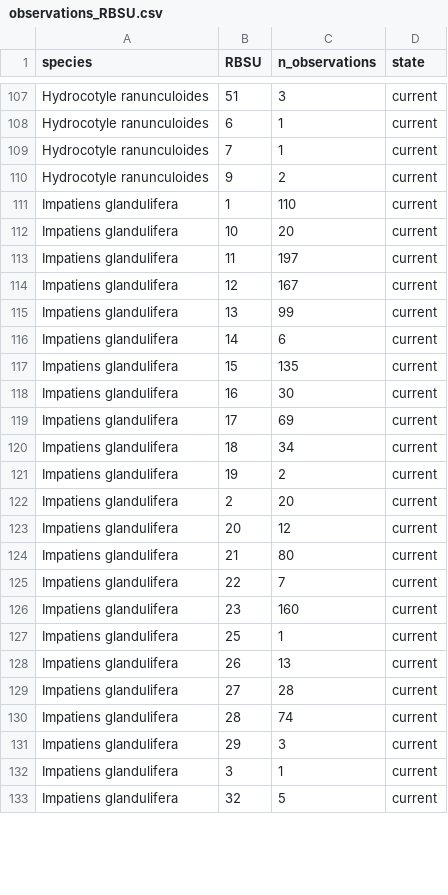
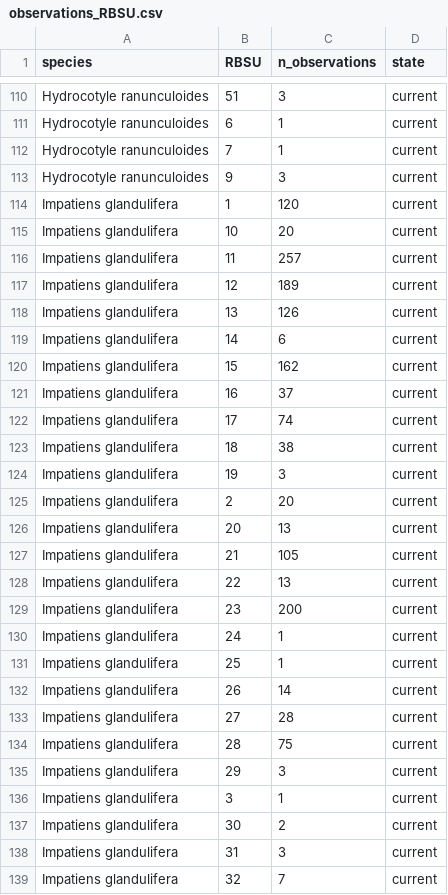
Before and after one commit to inbo/riparias-prep, a CSV file: data/interim/observations_RBSU.csv, drawn as a sheet; only a part is shown, gaps mark what is left out; the diff covers the shown part only.

```diff
--- a/data/interim/observations_RBSU.csv
+++ b/data/interim/observations_RBSU.csv
@@ -109,25 +112,28 @@
 "Hydrocotyle ranunculoides","7",1,"current"
-"Hydrocotyle ranunculoides","9",2,"current"
-"Impatiens glandulifera","1",110,"current"
+"Hydrocotyle ranunculoides","9",3,"current"
+"Impatiens glandulifera","1",120,"current"
 "Impatiens glandulifera","10",20,"current"
-"Impatiens glandulifera","11",197,"current"
-"Impatiens glandulifera","12",167,"current"
-"Impatiens glandulifera","13",99,"current"
+"Impatiens glandulifera","11",257,"current"
+"Impatiens glandulifera","12",189,"current"
+"Impatiens glandulifera","13",126,"current"
 "Impatiens glandulifera","14",6,"current"
-"Impatiens glandulifera","15",135,"current"
-"Impatiens glandulifera","16",30,"current"
-"Impatiens glandulifera","17",69,"current"
-"Impatiens glandulifera","18",34,"current"
-"Impatiens glandulifera","19",2,"current"
+"Impatiens glandulifera","15",162,"current"
+"Impatiens glandulifera","16",37,"current"
+"Impatiens glandulifera","17",74,"current"
+"Impatiens glandulifera","18",38,"current"
+"Impatiens glandulifera","19",3,"current"
 "Impatiens glandulifera","2",20,"current"
-"Impatiens glandulifera","20",12,"current"
-"Impatiens glandulifera","21",80,"current"
-"Impatiens glandulifera","22",7,"current"
-"Impatiens glandulifera","23",160,"current"
+"Impatiens glandulifera","20",13,"current"
+"Impatiens glandulifera","21",105,"current"
+"Impatiens glandulifera","22",13,"current"
+"Impatiens glandulifera","23",200,"current"
+"Impatiens glandulifera","24",1,"current"
 "Impatiens glandulifera","25",1,"current"
-"Impatiens glandulifera","26",13,"current"
+"Impatiens glandulifera","26",14,"current"
 "Impatiens glandulifera","27",28,"current"
-"Impatiens glandulifera","28",74,"current"
+"Impatiens glandulifera","28",75,"current"
 "Impatiens glandulifera","29",3,"current"
 "Impatiens glandulifera","3",1,"current"
-"Impatiens glandulifera","32",5,"current"
+"Impatiens glandulifera","30",2,"current"
+"Impatiens glandulifera","31",3,"current"
+"Impatiens glandulifera","32",7,"current"
```
Also changed, not shown: 7 added rows, 2 removed rows and 119 edited cells elsewhere in this file, data/interim/level_of_invasion_RBSU.csv, data/interim/level_of_invasion_RBU.csv, 15 other files.
